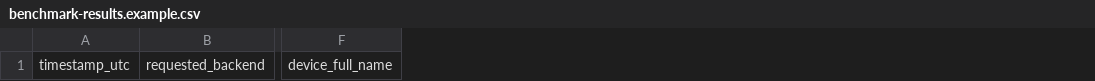
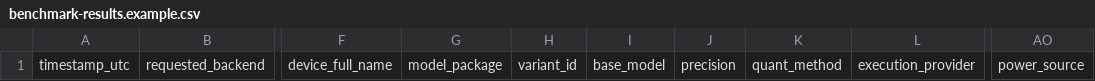
Before and after one commit to odobias/onnx-runtime-hal, a CSV file: results/benchmark-results.example.csv, drawn as a sheet; only a part is shown, gaps mark what is left out; the diff names each change by its address in the sheet, - before the commit and + after, or states it on an @@ line.

```diff
--- a/results/benchmark-results.example.csv
+++ b/results/benchmark-results.example.csv
+column G, row 1: model_package
+column H, row 1: variant_id
+column I, row 1: base_model
+column J, row 1: precision
+column K, row 1: quant_method
+column L, row 1: execution_provider
+column AO, row 1: power_source
```
Also changed, not shown: results/benchmark-results.csv, 7 other files.
